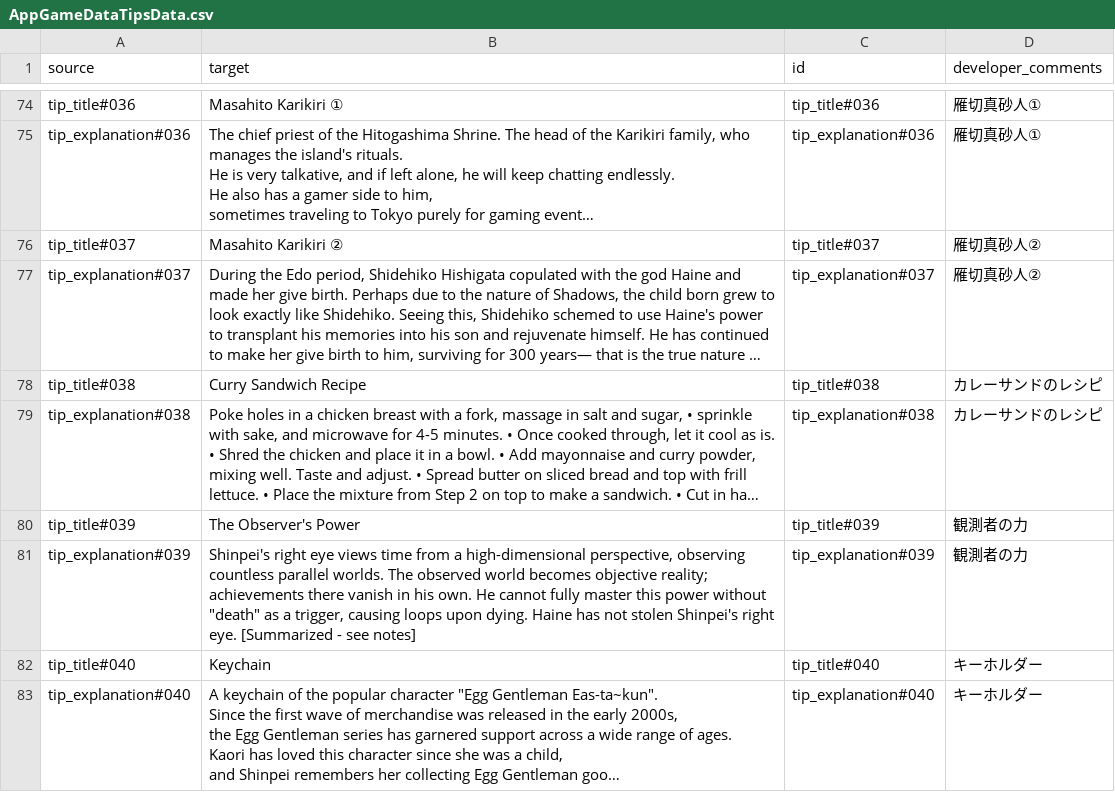
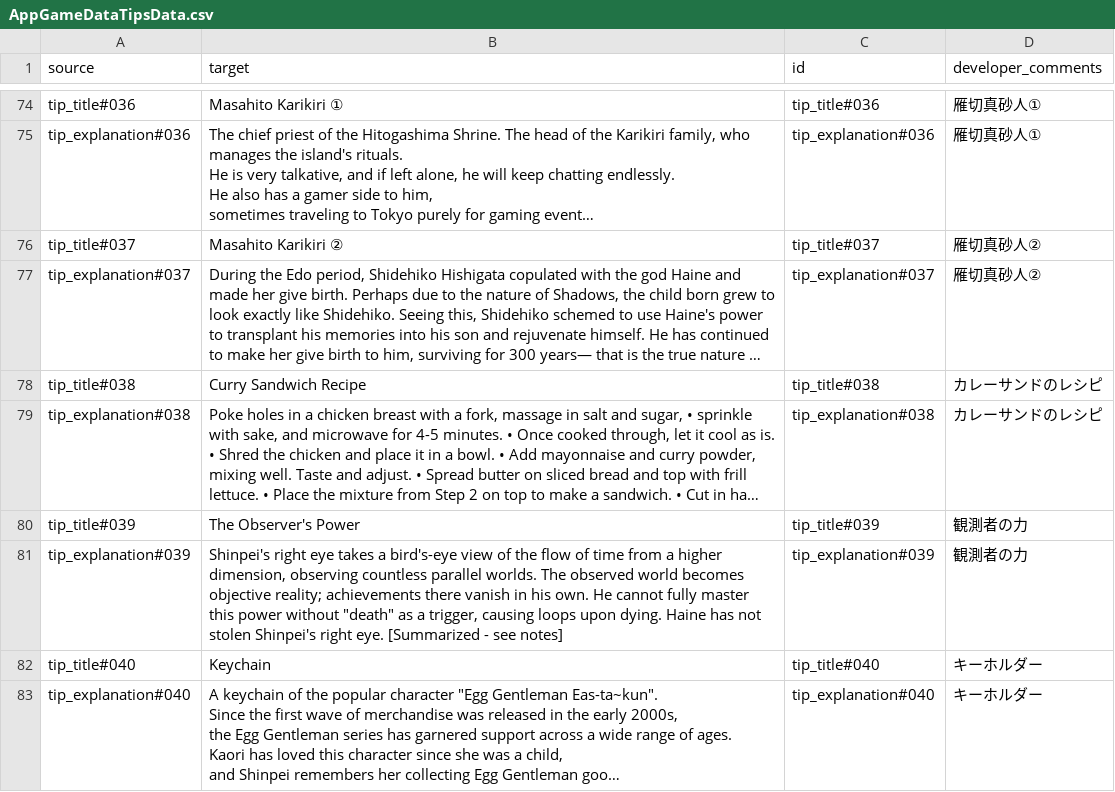
Before and after one commit to Dream-Cypher/STRAHLocalization, a CSV file: texts/en/AppGameDataTipsData.csv, drawn as a sheet; only a part is shown, gaps mark what is left out; long unchanged cells end in …; the diff names each change by its address in the sheet, - before the commit and + after, or states it on an @@ line.

Commit message:
Normalize フカン/俯瞰 → "bird's-eye view" across all EN text
Shinpei's signature technique was rendered inconsistently as "big
picture", "objective(ly)", "looking down from above", or romaji
"fukan" depending on which translator touched the line. Now all 78
occurrences use the canonical "bird's-eye view" phrasing (matching
TIPS #129), with grammar adapted per line for natural English.

Scope: 44 script CSVs, AppGameDataTipsData, FlowChartData, plus a
glossary entry to pin the decision. Non-フカン uses of "objective"
(客観視) left untouched. No dialogue-box overflow introduced.

```diff
--- a/texts/en/AppGameDataTipsData.csv
+++ b/texts/en/AppGameDataTipsData.csv
-B81 (target): …right eye views time from a high-dimensional perspective, observing countless…
+B81 (target): …right eye takes a bird's-eye view of the flow of time from a higher dimension, observing countless…
```
Also changed, not shown: texts/en/scrpt.cpk/ST_N_USI_003.csv, texts/en/scrpt.cpk/ST_USI_045.csv, 44 other files.
